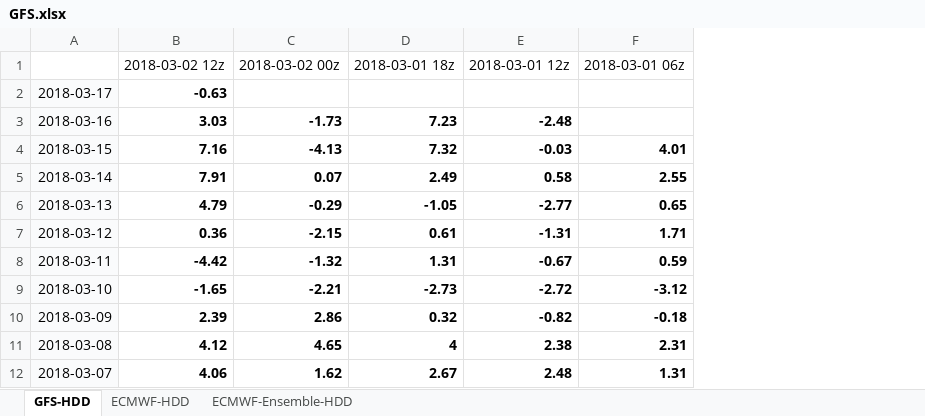
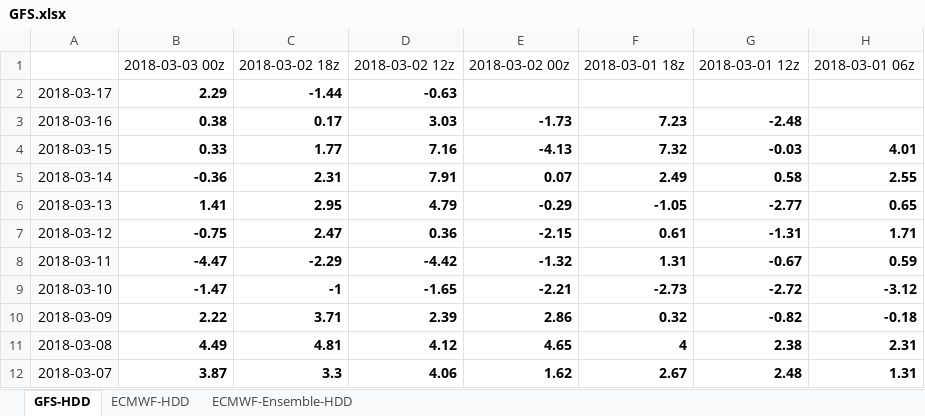
Before and after one commit to shuowenwei/TradingPlans, an Excel workbook: GFS/GFS.xlsx, sheet GFS-HDD, drawn as a sheet; only a part is shown; values as stored, in another font and other column widths than the file's, no borders; conditional formats not drawn; the diff names each change by its address in the sheet, - before the commit and + after, or states it on an @@ line.

```diff
--- a/GFS/GFS.xlsx (sheet GFS-HDD)
+++ b/GFS/GFS.xlsx (sheet GFS-HDD)
+column B, rows 1-12: 2018-03-03 00z | 2.29 | 0.38 | 0.33 | -0.36 | 1.41 | -0.75 | -4.47 | -1.47 | 2.22 | 4.49 | 3.87
+column C, rows 1-12: 2018-03-02 18z | -1.44 | 0.17 | 1.77 | 2.31 | 2.95 | 2.47 | -2.29 | -1 | 3.71 | 4.81 | 3.3
```
Also changed, not shown: sheet ECMWF-HDD, sheet ECMWF-Ensemble-HDD, formulas that keep their value.
